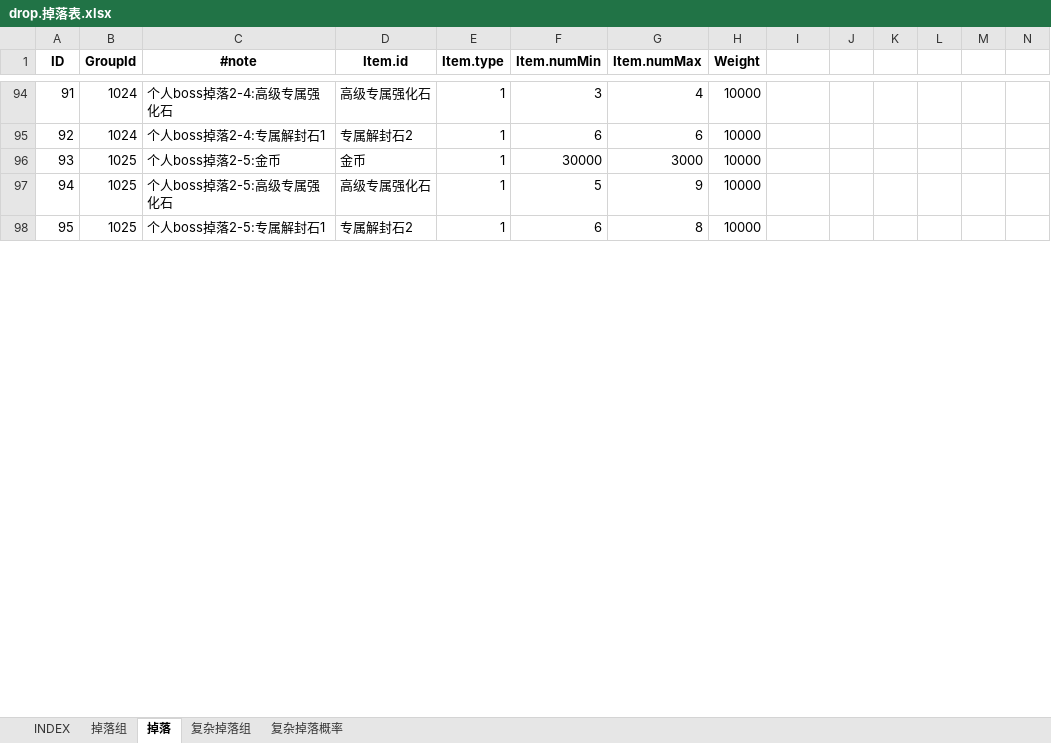
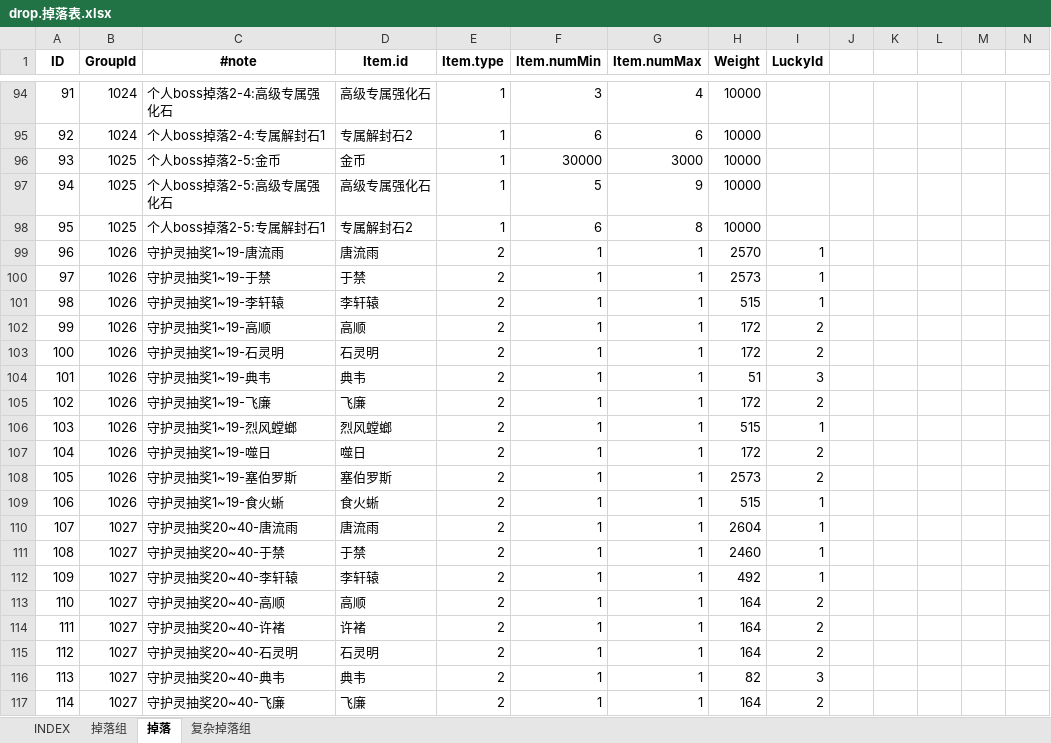
Before and after one commit to hataksumo/ExcelToLua, an Excel workbook: Excel/镇魂街/drop.掉落表.xlsx, sheet 掉落, drawn as a sheet; only a part is shown, gaps mark what is left out; values as stored, in another font and other column widths than the file's, no borders; rows hold the shown columns only; the diff covers the shown part only; the diff names each change by its address in the sheet, - before the commit and + after, or states it on an @@ line.

```diff
--- a/Excel/镇魂街/drop.掉落表.xlsx (sheet 掉落)
+++ b/Excel/镇魂街/drop.掉落表.xlsx (sheet 掉落)
-sheet tab: 复杂掉落概率
-I1: (empty)
+I1: LuckyId
+row 99: 96 | 1026 | 守护灵抽奖1~19-唐流雨 | 唐流雨 | 2 | 1 | 1 | 2570 | 1
+row 100: 97 | 1026 | 守护灵抽奖1~19-于禁 | 于禁 | 2 | 1 | 1 | 2573 | 1
+row 101: 98 | 1026 | 守护灵抽奖1~19-李轩辕 | 李轩辕 | 2 | 1 | 1 | 515 | 1
+row 102: 99 | 1026 | 守护灵抽奖1~19-高顺 | 高顺 | 2 | 1 | 1 | 172 | 2
+row 103: 100 | 1026 | 守护灵抽奖1~19-石灵明 | 石灵明 | 2 | 1 | 1 | 172 | 2
+row 104: 101 | 1026 | 守护灵抽奖1~19-典韦 | 典韦 | 2 | 1 | 1 | 51 | 3
+row 105: 102 | 1026 | 守护灵抽奖1~19-飞廉 | 飞廉 | 2 | 1 | 1 | 172 | 2
+row 106: 103 | 1026 | 守护灵抽奖1~19-烈风螳螂 | 烈风螳螂 | 2 | 1 | 1 | 515 | 1
+row 107: 104 | 1026 | 守护灵抽奖1~19-噬日 | 噬日 | 2 | 1 | 1 | 172 | 2
+row 108: 105 | 1026 | 守护灵抽奖1~19-塞伯罗斯 | 塞伯罗斯 | 2 | 1 | 1 | 2573 | 2
+row 109: 106 | 1026 | 守护灵抽奖1~19-食火蜥 | 食火蜥 | 2 | 1 | 1 | 515 | 1
+row 110: 107 | 1027 | 守护灵抽奖20~40-唐流雨 | 唐流雨 | 2 | 1 | 1 | 2604 | 1
+row 111: 108 | 1027 | 守护灵抽奖20~40-于禁 | 于禁 | 2 | 1 | 1 | 2460 | 1
+row 112: 109 | 1027 | 守护灵抽奖20~40-李轩辕 | 李轩辕 | 2 | 1 | 1 | 492 | 1
+row 113: 110 | 1027 | 守护灵抽奖20~40-高顺 | 高顺 | 2 | 1 | 1 | 164 | 2
+row 114: 111 | 1027 | 守护灵抽奖20~40-许褚 | 许褚 | 2 | 1 | 1 | 164 | 2
+row 115: 112 | 1027 | 守护灵抽奖20~40-石灵明 | 石灵明 | 2 | 1 | 1 | 164 | 2
+row 116: 113 | 1027 | 守护灵抽奖20~40-典韦 | 典韦 | 2 | 1 | 1 | 82 | 3
+row 117: 114 | 1027 | 守护灵抽奖20~40-飞廉 | 飞廉 | 2 | 1 | 1 | 164 | 2
```
Also changed, not shown: 66 added rows, 34 edited cells, cell formats and row numbers in column A elsewhere in this sheet, sheet 掉落组, sheet 复杂掉落组, formulas that keep their value, Excel/镇魂街/operAct.运营活动.xlsx.
